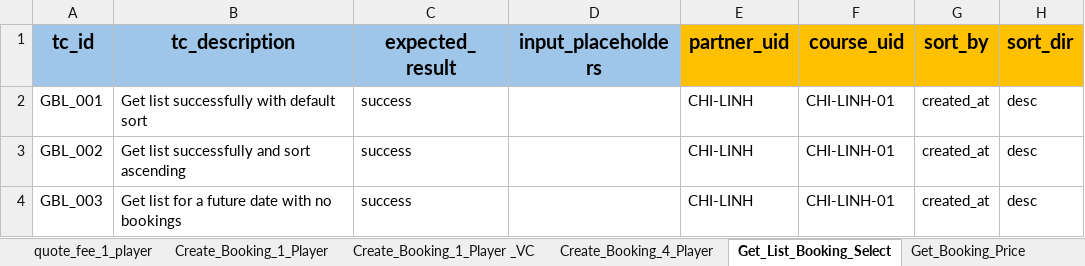
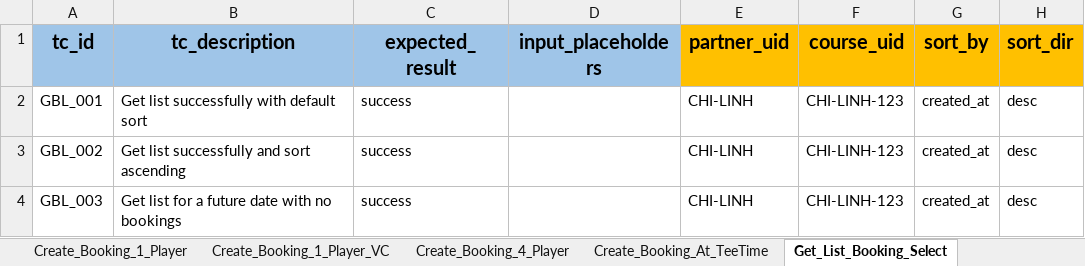
Before and after one commit to PhuongXinhGai/CARO_CMS_AUTO_API_STG, an Excel workbook: src/main/resources/input_excel_file/booking/Create_Booking_Batch.xlsx, sheet Get_List_Booking_Select, drawn as a sheet; only a part is shown; values as stored, in another font and other column widths than the file's, no borders; the diff names each change by its address in the sheet, - before the commit and + after, or states it on an @@ line.

Commit message:
Update booking at tee time

```diff
--- a/src/main/resources/input_excel_file/booking/Create_Booking_Batch.xlsx (sheet Get_List_Booking_Select)
+++ b/src/main/resources/input_excel_file/booking/Create_Booking_Batch.xlsx (sheet Get_List_Booking_Select)
-sheet tab: Create_Booking_1_Player _VC
+sheet tab: Create_Booking_1_Player_VC
+sheet tab: Create_Booking_At_TeeTime
-F2:F4 (course_uid): CHI-LINH-01
+F2:F4 (course_uid): CHI-LINH-123
```
Also changed, not shown: sheet Create_Booking_1_Player_VC, sheet Create_Booking_4_Player, sheet Create_Booking_1_Player, sheet Get_Booking_Price, other sheet tabs, formulas that keep their value, src/main/resources/input_excel_file/flow_definition.xlsx, 18 other files.
